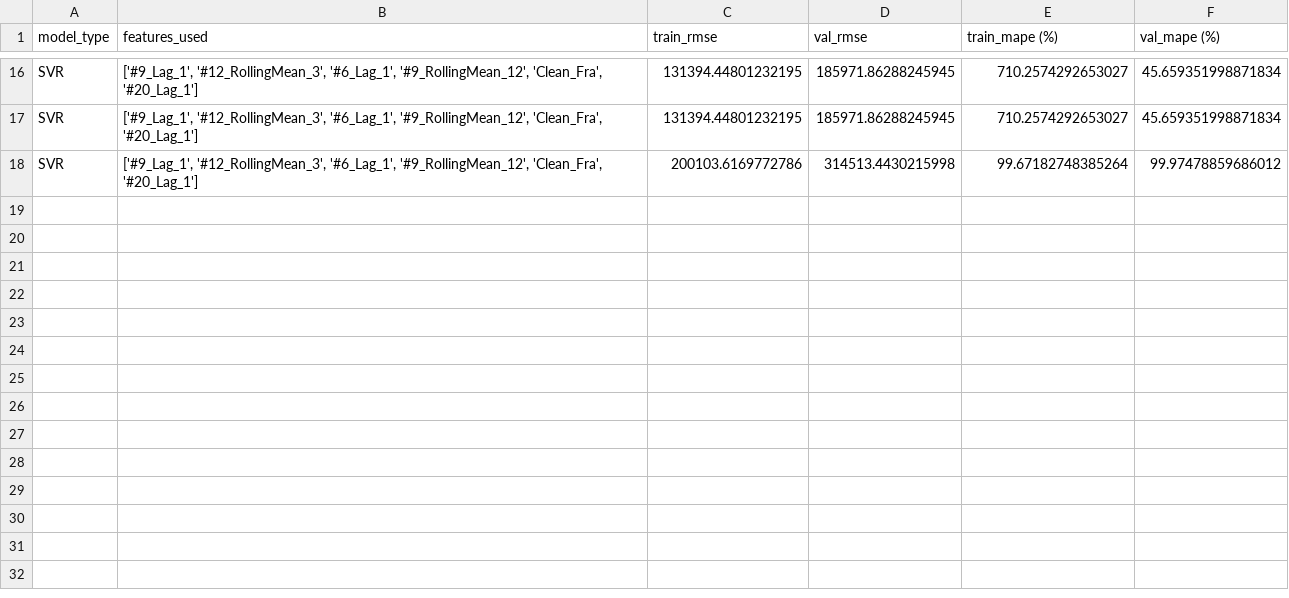
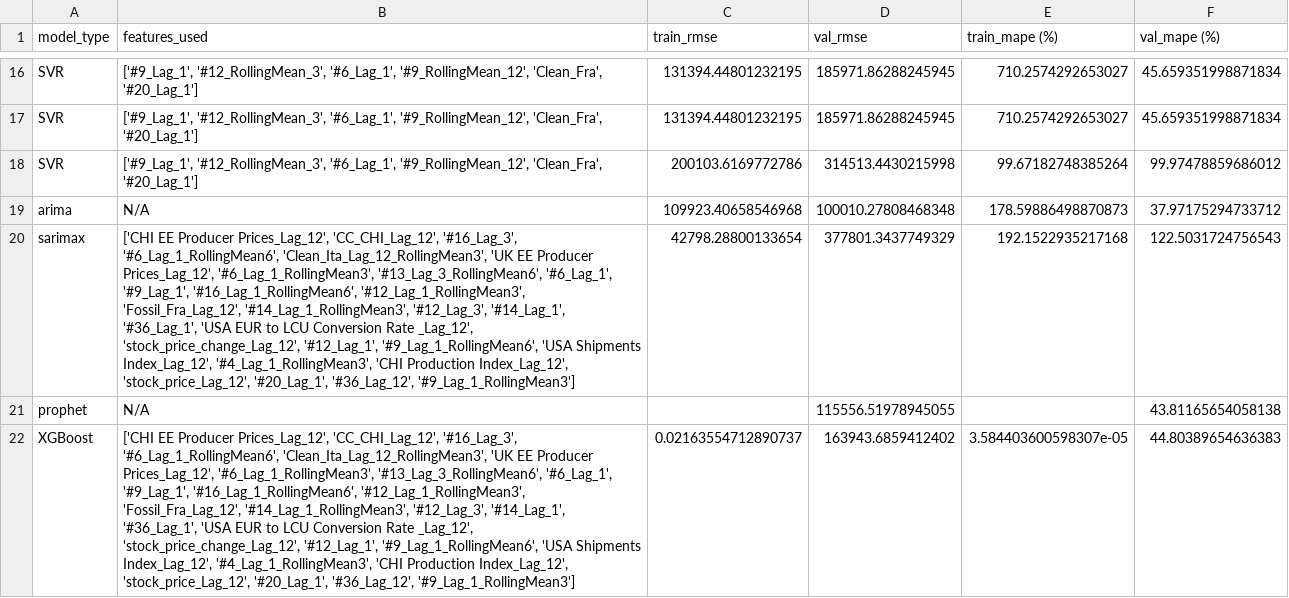
Before and after one commit to MGN19/Siemens-forecast, a CSV file: modelling_csvs/12_results.csv, drawn as a sheet; only a part is shown, gaps mark what is left out; the diff covers the shown part only; the diff names each change by its address in the sheet, - before the commit and + after, or states it on an @@ line.

Commit message:
results

```diff
--- a/modelling_csvs/12_results.csv
+++ b/modelling_csvs/12_results.csv
+row 19: arima | N/A | 109923.40658546968 | 100010.27808468348 | 178.59886498870873 | 37.97175294733712
+row 20: sarimax | ['CHI EE Producer Prices_Lag_12', 'CC_CHI_Lag_12', '#16_Lag_3', '#6_Lag_1_RollingMean6', 'Clean_Ita_Lag_12_RollingMean3', 'UK EE Producer Prices_Lag_12', '#6_Lag_1_RollingMean3', '#13_Lag_3_RollingMean6', '#6_Lag_1', '#9_Lag_1', '#16_Lag_1_RollingMean6', '#12_Lag_1_RollingMean3', 'Fossil_Fra_Lag_12', '#14_Lag_1_RollingMean3', '#12_Lag_3', '#14_Lag_1', '#36_Lag_1', 'USA EUR to LCU Conversion Rate _Lag_12', 'stock_price_change_Lag_12', '#12_Lag_1', '#9_Lag_1_RollingMean6', 'USA Shipments Index_Lag_12', '#4_Lag_1_RollingMean3', 'CHI Production Index_Lag_12', 'stock_price_Lag_12', '#20_Lag_1', '#36_Lag_12', '#9_Lag_1_RollingMean3'] | 42798.28800133654 | 377801.3437749329 | 192.1522935217168 | 122.5031724756543
+row 21: prophet | N/A |  | 115556.51978945055 |  | 43.81165654058138
+row 22: XGBoost | ['CHI EE Producer Prices_Lag_12', 'CC_CHI_Lag_12', '#16_Lag_3', '#6_Lag_1_RollingMean6', 'Clean_Ita_Lag_12_RollingMean3', 'UK EE Producer Prices_Lag_12', '#6_Lag_1_RollingMean3', '#13_Lag_3_RollingMean6', '#6_Lag_1', '#9_Lag_1', '#16_Lag_1_RollingMean6', '#12_Lag_1_RollingMean3', 'Fossil_Fra_Lag_12', '#14_Lag_1_RollingMean3', '#12_Lag_3', '#14_Lag_1', '#36_Lag_1', 'USA EUR to LCU Conversion Rate _Lag_12', 'stock_price_change_Lag_12', '#12_Lag_1', '#9_Lag_1_RollingMean6', 'USA Shipments Index_Lag_12', '#4_Lag_1_RollingMean3', 'CHI Production Index_Lag_12', 'stock_price_Lag_12', '#20_Lag_1', '#36_Lag_12', '#9_Lag_1_RollingMean3'] | 0.02163554712890737 | 163943.6859412402 | 3.584403600598307e-05 | 44.80389654636383
```
Also changed, not shown: 3 added rows elsewhere in this file, modelling_csvs/11_results.csv, modelling_csvs/16_results.csv, 14 other files.
